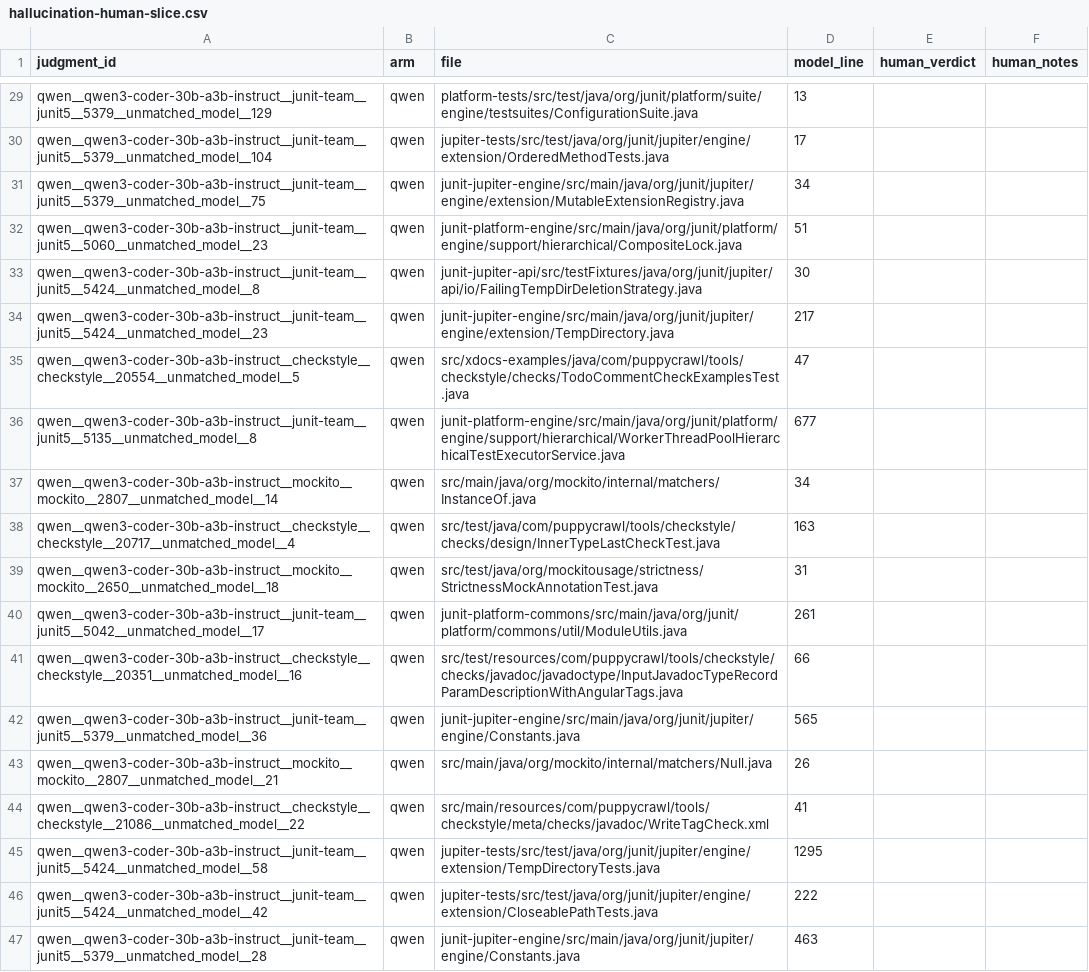
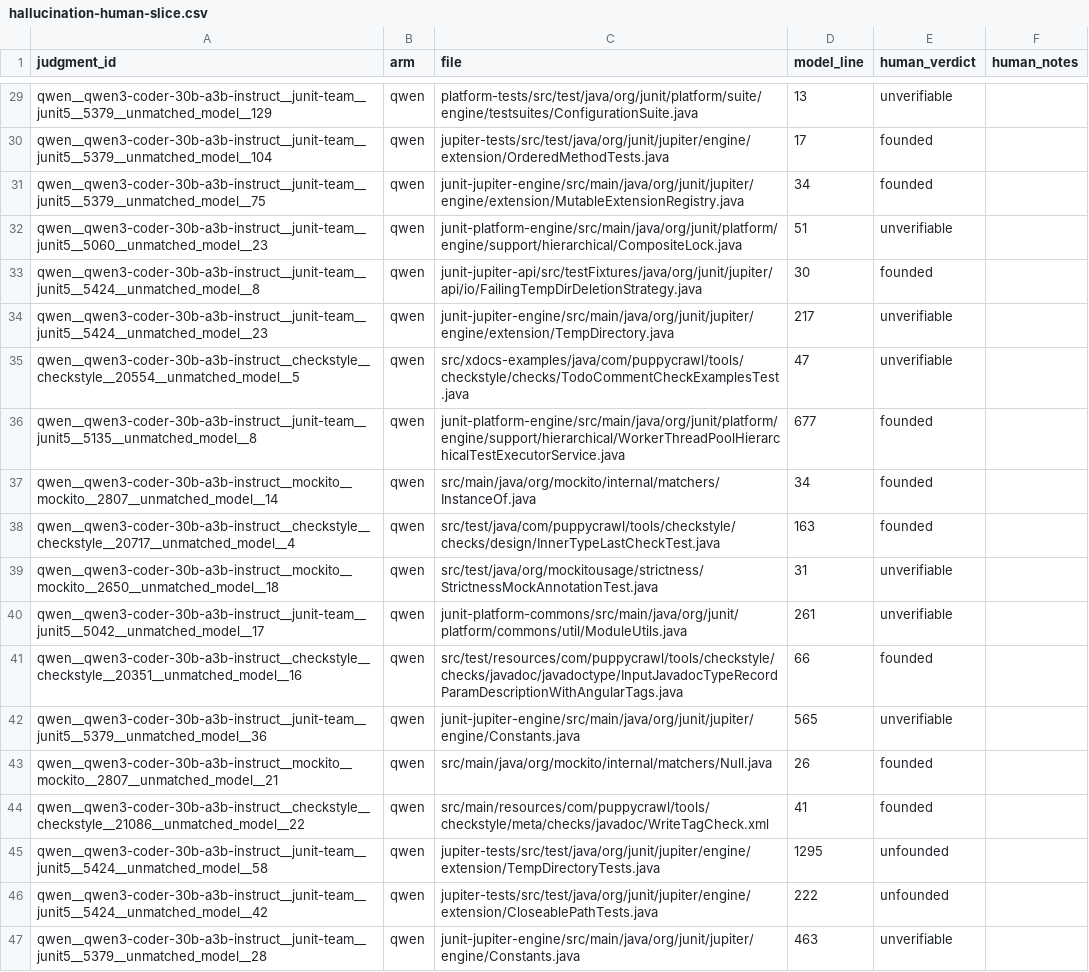
Before and after one commit to Rakib-mbstu/ReviewLens, a CSV file: reports/hallucination-human-slice.csv, drawn as a sheet; only a part is shown, gaps mark what is left out; the diff covers the shown part only; the diff names each change by its address in the sheet, - before the commit and + after, or states it on an @@ line.

```diff
--- a/reports/hallucination-human-slice.csv
+++ b/reports/hallucination-human-slice.csv
-E29 (human_verdict): (empty)
+E29 (human_verdict): unverifiable
-E30:E31 (human_verdict): (empty)
+E30:E31 (human_verdict): founded
-E32 (human_verdict): (empty)
+E32 (human_verdict): unverifiable
-E33 (human_verdict): (empty)
+E33 (human_verdict): founded
-E34:E35 (human_verdict): (empty)
+E34:E35 (human_verdict): unverifiable
-E36:E38 (human_verdict): (empty)
+E36:E38 (human_verdict): founded
-E39:E40 (human_verdict): (empty)
+E39:E40 (human_verdict): unverifiable
-E41 (human_verdict): (empty)
+E41 (human_verdict): founded
-E42 (human_verdict): (empty)
+E42 (human_verdict): unverifiable
-E43:E44 (human_verdict): (empty)
+E43:E44 (human_verdict): founded
-E45:E46 (human_verdict): (empty)
+E45:E46 (human_verdict): unfounded
-E47 (human_verdict): (empty)
+E47 (human_verdict): unverifiable
```
Also changed, not shown: 27 edited cells elsewhere in this file, 3 other files.
